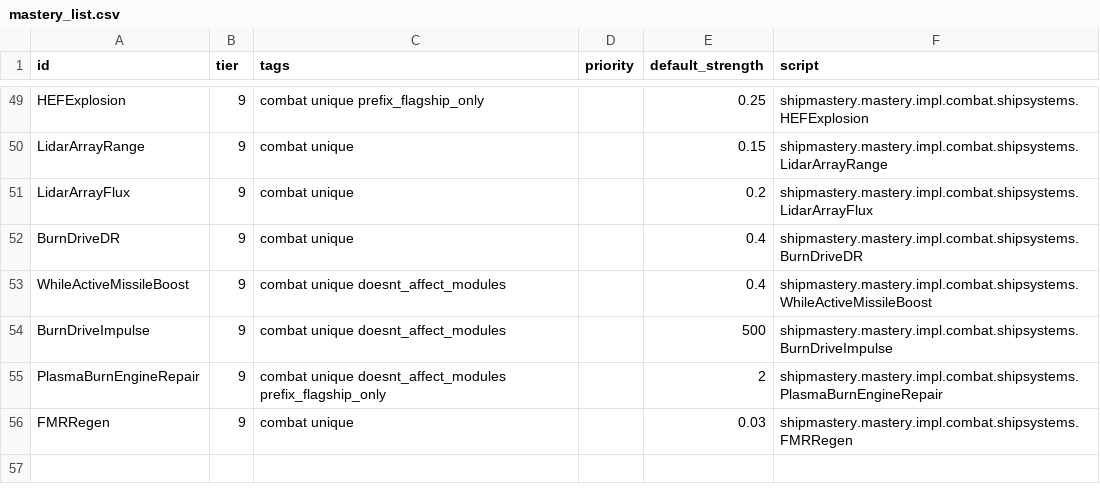
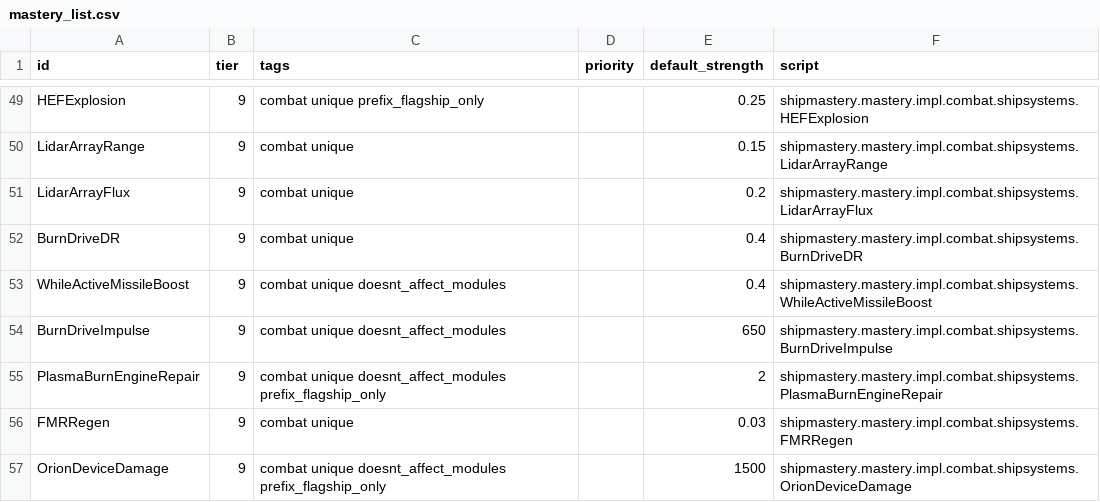
Before and after one commit to qcwxezda/Starsector-Ship-Mastery-System, a CSV file: data/shipmastery/mastery_list.csv, drawn as a sheet; only a part is shown, gaps mark what is left out.

```diff
--- a/data/shipmastery/mastery_list.csv
+++ b/data/shipmastery/mastery_list.csv
@@ -53,4 +53,5 @@ BurnDriveDR,9,combat unique,,0.4,shipmastery.mastery.impl.combat.shipsystems.Bur
 WhileActiveMissileBoost,9,combat unique doesnt_affect_modules,,0.4,shipmastery.mastery.impl.combat.shipsystems.WhileActiveMissileBoost
-BurnDriveImpulse,9,combat unique doesnt_affect_modules,,500,shipmastery.mastery.impl.combat.shipsystems.BurnDriveImpulse
+BurnDriveImpulse,9,combat unique doesnt_affect_modules,,650,shipmastery.mastery.impl.combat.shipsystems.BurnDriveImpulse
 PlasmaBurnEngineRepair,9,combat unique doesnt_affect_modules prefix_flagship_only,,2,shipmastery.mastery.impl.combat.shipsystems.PlasmaBurnEngineRepair
 FMRRegen,9,combat unique,,0.03,shipmastery.mastery.impl.combat.shipsystems.FMRRegen
+OrionDeviceDamage,9,combat unique doesnt_affect_modules prefix_flagship_only,,1500,shipmastery.mastery.impl.combat.shipsystems.OrionDeviceDamage
```
Also changed, not shown: data/config/LunaSettings.csv, data/shipmastery/stats_list.csv, 26 other files.
